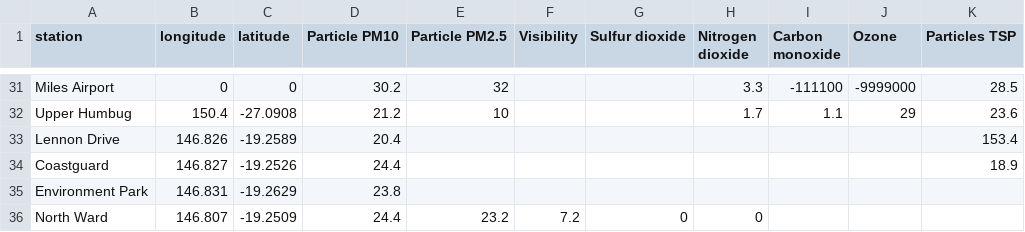
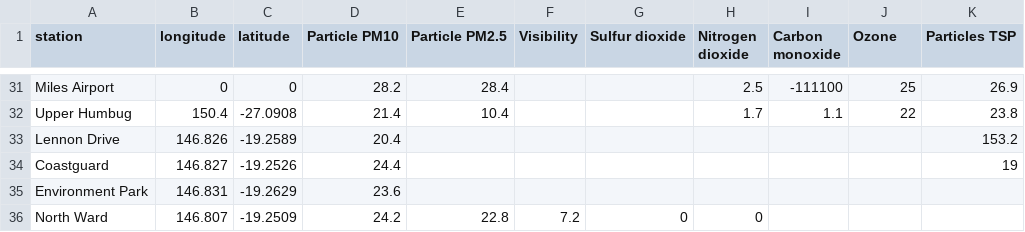
Before and after one commit to joshnicholas/qld_air, a CSV file: air_quality.csv, drawn as a sheet; only a part is shown, gaps mark what is left out; the diff covers the shown part only; the diff names each change by its address in the sheet, - before the commit and + after, or states it on an @@ line.

```diff
--- a/air_quality.csv
+++ b/air_quality.csv
-D31 (Particle PM10): 30.2
+D31 (Particle PM10): 28.2
-E31 (Particle PM2.5): 32
+E31 (Particle PM2.5): 28.4
-H31 (Nitrogen dioxide): 3.3
+H31 (Nitrogen dioxide): 2.5
-J31 (Ozone): -9999000
+J31 (Ozone): 25
-K31 (Particles TSP): 28.5
+K31 (Particles TSP): 26.9
-D32 (Particle PM10): 21.2
+D32 (Particle PM10): 21.4
-E32 (Particle PM2.5): 10
+E32 (Particle PM2.5): 10.4
-J32 (Ozone): 29
+J32 (Ozone): 22
-K32 (Particles TSP): 23.6
+K32 (Particles TSP): 23.8
-K33 (Particles TSP): 153.4
+K33 (Particles TSP): 153.2
-K34 (Particles TSP): 18.9
+K34 (Particles TSP): 19
-D35 (Particle PM10): 23.8
+D35 (Particle PM10): 23.6
-D36 (Particle PM10): 24.4
+D36 (Particle PM10): 24.2
-E36 (Particle PM2.5): 23.2
+E36 (Particle PM2.5): 22.8
```
Also changed, not shown: 63 edited cells elsewhere in this file.
